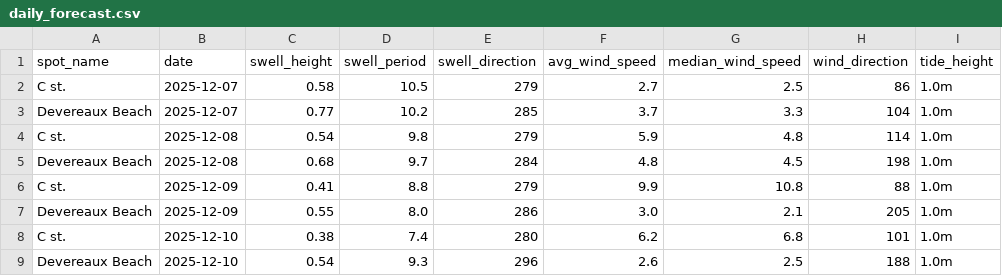
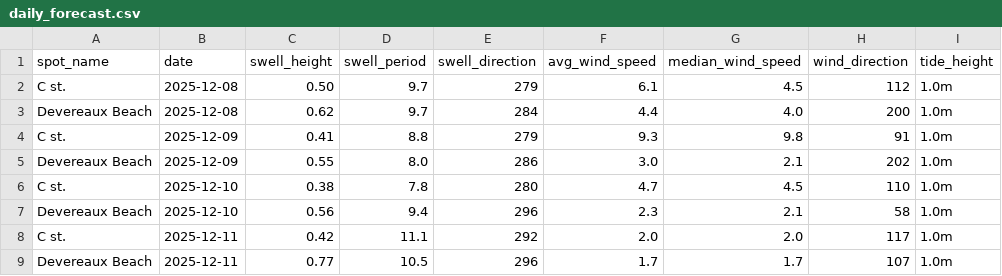
Before and after one commit to Surflie-Forecast/surflie_app, a CSV file: data/daily_forecast.csv, drawn as a sheet.

```diff
--- a/data/daily_forecast.csv
+++ b/data/daily_forecast.csv
@@ -1,9 +1,9 @@
 spot_name,date,swell_height,swell_period,swell_direction,avg_wind_speed,median_wind_speed,wind_direction,tide_height
-C st.,2025-12-07,0.58,10.5,279,2.7,2.5,86,1.0m
-Devereaux Beach,2025-12-07,0.77,10.2,285,3.7,3.3,104,1.0m
-C st.,2025-12-08,0.54,9.8,279,5.9,4.8,114,1.0m
-Devereaux Beach,2025-12-08,0.68,9.7,284,4.8,4.5,198,1.0m
-C st.,2025-12-09,0.41,8.8,279,9.9,10.8,88,1.0m
-Devereaux Beach,2025-12-09,0.55,8.0,286,3.0,2.1,205,1.0m
-C st.,2025-12-10,0.38,7.4,280,6.2,6.8,101,1.0m
-Devereaux Beach,2025-12-10,0.54,9.3,296,2.6,2.5,188,1.0m
+C st.,2025-12-08,0.50,9.7,279,6.1,4.5,112,1.0m
+Devereaux Beach,2025-12-08,0.62,9.7,284,4.4,4.0,200,1.0m
+C st.,2025-12-09,0.41,8.8,279,9.3,9.8,91,1.0m
+Devereaux Beach,2025-12-09,0.55,8.0,286,3.0,2.1,202,1.0m
+C st.,2025-12-10,0.38,7.8,280,4.7,4.5,110,1.0m
+Devereaux Beach,2025-12-10,0.56,9.4,296,2.3,2.1,58,1.0m
+C st.,2025-12-11,0.42,11.1,292,2.0,2.0,117,1.0m
+Devereaux Beach,2025-12-11,0.77,10.5,296,1.7,1.7,107,1.0m
```
Also changed, not shown: data/swell_raw.csv, data/wind_raw.csv, 10 other files.
